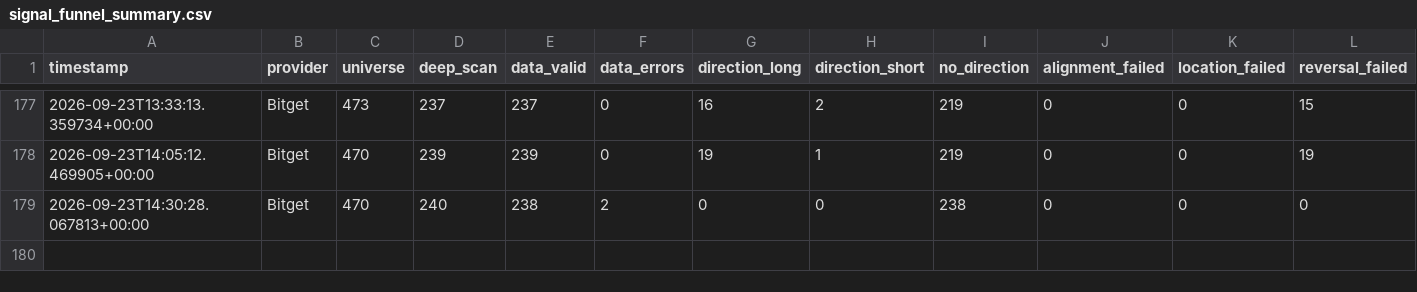
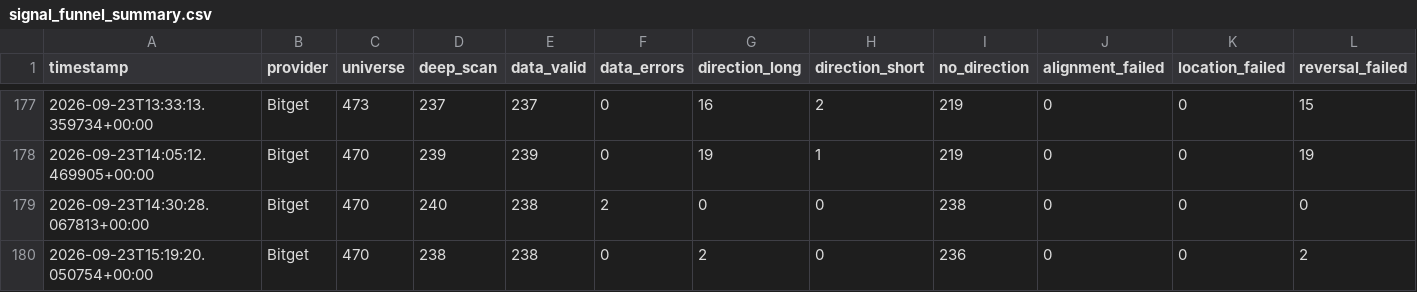
Before and after one commit to KikikJourney/Crypto-Scanner, a CSV file: data/signal_funnel_summary.csv, drawn as a sheet; only a part is shown, gaps mark what is left out; rows hold the shown columns only; the diff names each change by its address in the sheet, - before the commit and + after, or states it on an @@ line.

```diff
--- a/data/signal_funnel_summary.csv
+++ b/data/signal_funnel_summary.csv
+row 180: 2026-09-23T15:19:20.050754+00:00 | Bitget | 470 | 238 | 238 | 0 | 2 | 0 | 236 | 0 | 0 | 2
```
Also changed, not shown: data/crypto_universe.csv, data/signal_funnel_symbols.csv, 2 other files.
